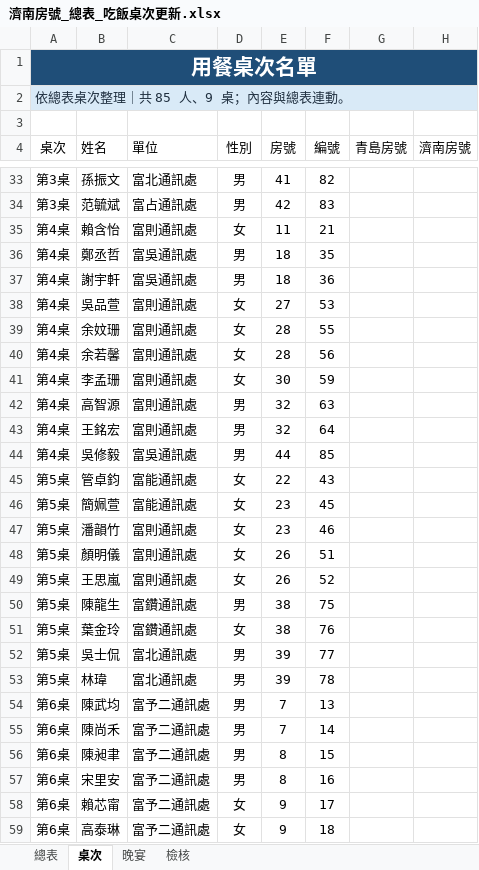
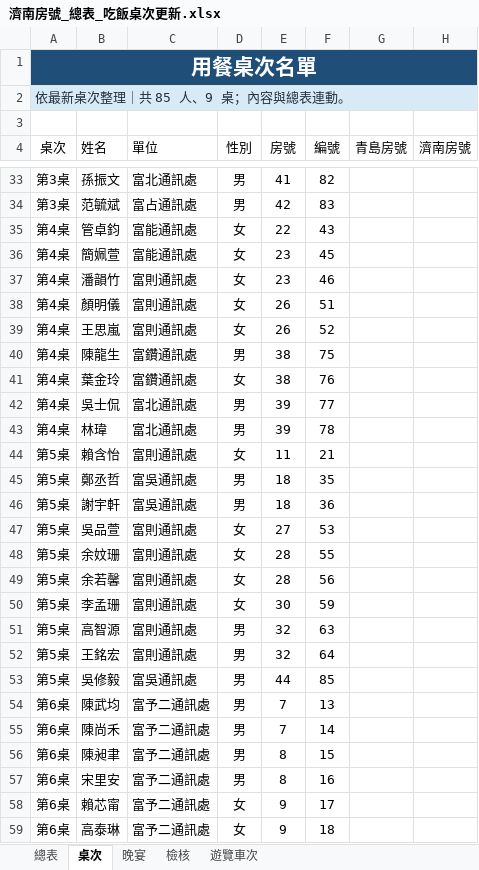
Before and after one commit to DuduFlow/CMF2026, an Excel workbook: data/濟南房號_總表_吃飯桌次更新.xlsx, sheet 桌次, drawn as a sheet; only a part is shown, gaps mark what is left out; values as stored, in another font and other column widths than the file's, no borders; table styles not drawn; removed rows and columns are numbered as before the commit, all else as after; the diff names each change by its address in the sheet, - before the commit and + after, or states it on an @@ line.

```diff
--- a/data/濟南房號_總表_吃飯桌次更新.xlsx (sheet 桌次)
+++ b/data/濟南房號_總表_吃飯桌次更新.xlsx (sheet 桌次)
+sheet tab: 遊覽車次
-A2 (桌次): 依總表桌次整理｜共 85 人、9 桌；內容與總表連動。
+A2 (桌次): 依最新桌次整理｜共 85 人、9 桌；內容與總表連動。
+row 35: 第4桌 | 管卓鈞 | 富能通訊處 | 女 | 22 | 43
+row 36: 第4桌 | 簡姵萱 | 富能通訊處 | 女 | 23 | 45
+row 37: 第4桌 | 潘韻竹 | 富則通訊處 | 女 | 23 | 46
+row 38: 第4桌 | 顏明儀 | 富則通訊處 | 女 | 26 | 51
+row 39: 第4桌 | 王思嵐 | 富則通訊處 | 女 | 26 | 52
+row 40: 第4桌 | 陳龍生 | 富鑽通訊處 | 男 | 38 | 75
+row 41: 第4桌 | 葉金玲 | 富鑽通訊處 | 女 | 38 | 76
+row 42: 第4桌 | 吳士侃 | 富北通訊處 | 男 | 39 | 77
+row 43: 第4桌 | 林瑋 | 富北通訊處 | 男 | 39 | 78
-A44:A53 (桌次): 第4桌
+A44:A53 (桌次): 第5桌
-row 45: 第5桌 | 管卓鈞 | 富能通訊處 | 女 | 22 | 43
-row 46: 第5桌 | 簡姵萱 | 富能通訊處 | 女 | 23 | 45
-row 47: 第5桌 | 潘韻竹 | 富則通訊處 | 女 | 23 | 46
-row 48: 第5桌 | 顏明儀 | 富則通訊處 | 女 | 26 | 51
-row 49: 第5桌 | 王思嵐 | 富則通訊處 | 女 | 26 | 52
-row 50: 第5桌 | 陳龍生 | 富鑽通訊處 | 男 | 38 | 75
-row 51: 第5桌 | 葉金玲 | 富鑽通訊處 | 女 | 38 | 76
-row 52: 第5桌 | 吳士侃 | 富北通訊處 | 男 | 39 | 77
-row 53: 第5桌 | 林瑋 | 富北通訊處 | 男 | 39 | 78
```
Also changed, not shown: sheet 總表, sheet 檢核, formulas that keep their value, 5 other files.
